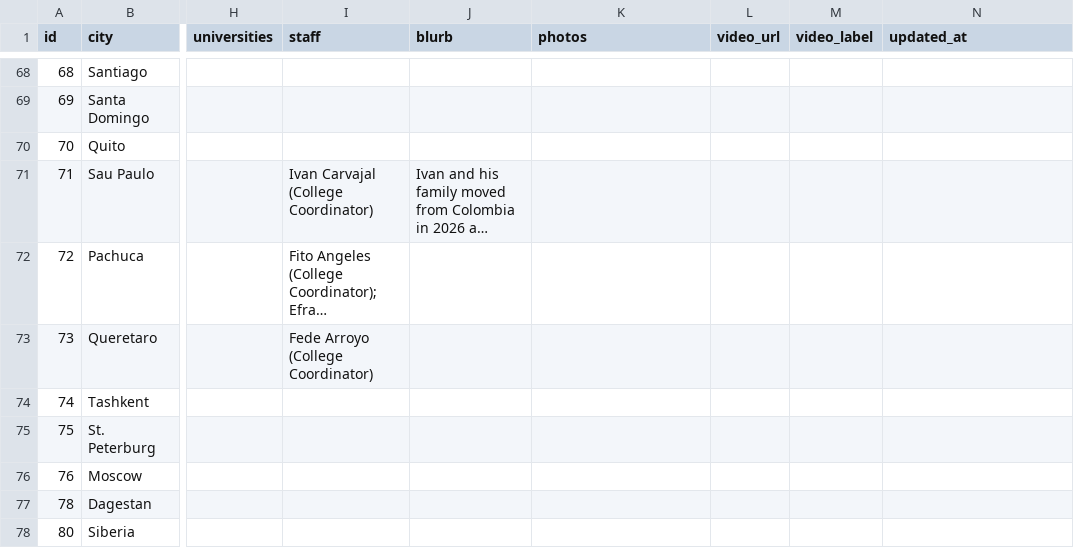
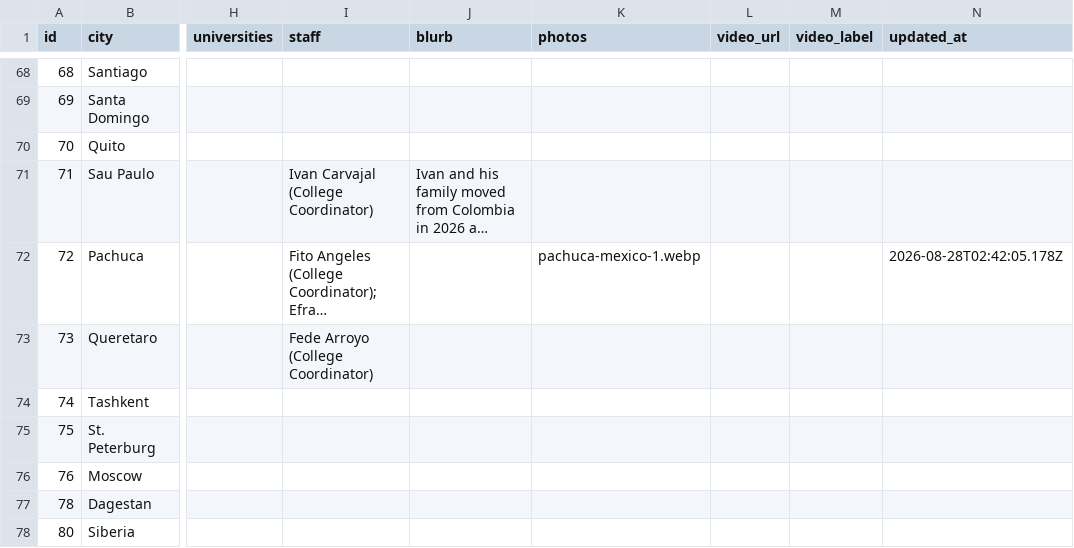
Before and after one commit to claydd218/younglife-university-map, a CSV file: data/ministries.csv, drawn as a sheet; only a part is shown, gaps mark what is left out; long unchanged cells end in …; the diff names each change by its address in the sheet, - before the commit and + after, or states it on an @@ line.

Commit message:
Update ministry: Pachuca, Mexico

```diff
--- a/data/ministries.csv
+++ b/data/ministries.csv
-K72 (photos): (empty)
+K72 (photos): pachuca-mexico-1.webp
-N72 (updated_at): (empty)
+N72 (updated_at): 2026-08-28T02:42:05.178Z
```
